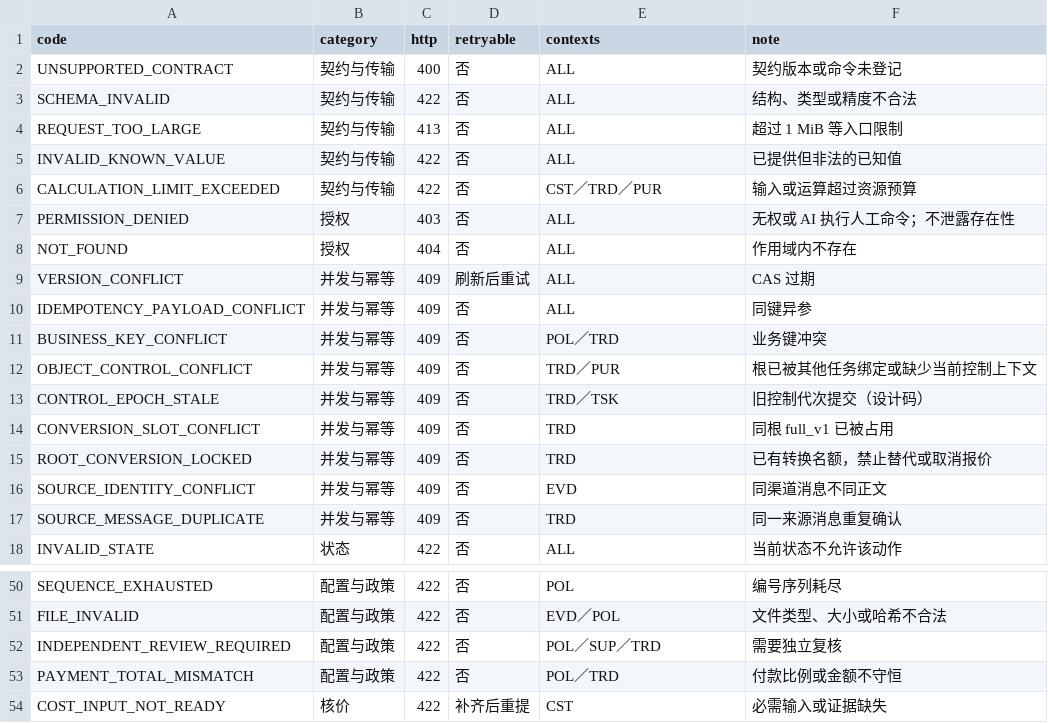
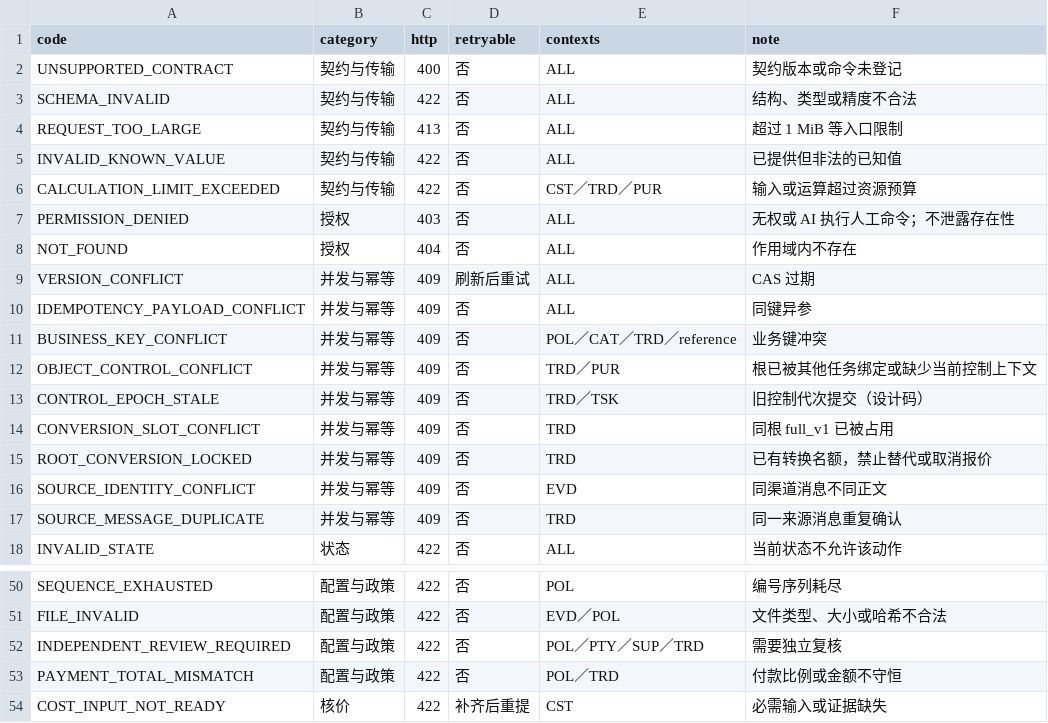
Before and after one commit to idp-xyz/idp-brantgo, a CSV file: docs/06_ENGINEERING_CONTRACTS/02_CONTRACT_CATALOG/03_Error_Catalog_V0.1.csv, drawn as a sheet; only a part is shown, gaps mark what is left out.

```diff
--- a/docs/06_ENGINEERING_CONTRACTS/02_CONTRACT_CATALOG/03_Error_Catalog_V0.1.csv
+++ b/docs/06_ENGINEERING_CONTRACTS/02_CONTRACT_CATALOG/03_Error_Catalog_V0.1.csv
@@ -10,3 +10,3 @@ VERSION_CONFLICT,并发与幂等,409,刷新后重试,ALL,CAS 过期
 IDEMPOTENCY_PAYLOAD_CONFLICT,并发与幂等,409,否,ALL,同键异参
-BUSINESS_KEY_CONFLICT,并发与幂等,409,否,POL／TRD,业务键冲突
+BUSINESS_KEY_CONFLICT,并发与幂等,409,否,POL／CAT／TRD／reference,业务键冲突
 OBJECT_CONTROL_CONFLICT,并发与幂等,409,否,TRD／PUR,根已被其他任务绑定或缺少当前控制上下文
@@ -51,3 +51,3 @@ SEQUENCE_EXHAUSTED,配置与政策,422,否,POL,编号序列耗尽
 FILE_INVALID,配置与政策,422,否,EVD／POL,文件类型、大小或哈希不合法
-INDEPENDENT_REVIEW_REQUIRED,配置与政策,422,否,POL／SUP／TRD,需要独立复核
+INDEPENDENT_REVIEW_REQUIRED,配置与政策,422,否,POL／PTY／SUP／TRD,需要独立复核
 PAYMENT_TOTAL_MISMATCH,配置与政策,422,否,POL／TRD,付款比例或金额不守恒
```
Also changed, not shown: docs/00_START_HERE/03_FILE_MANIFEST.csv, docs/06_ENGINEERING_CONTRACTS/02_CONTRACT_CATALOG/01_Command_Catalog_V0.1.csv, 18 other files.
